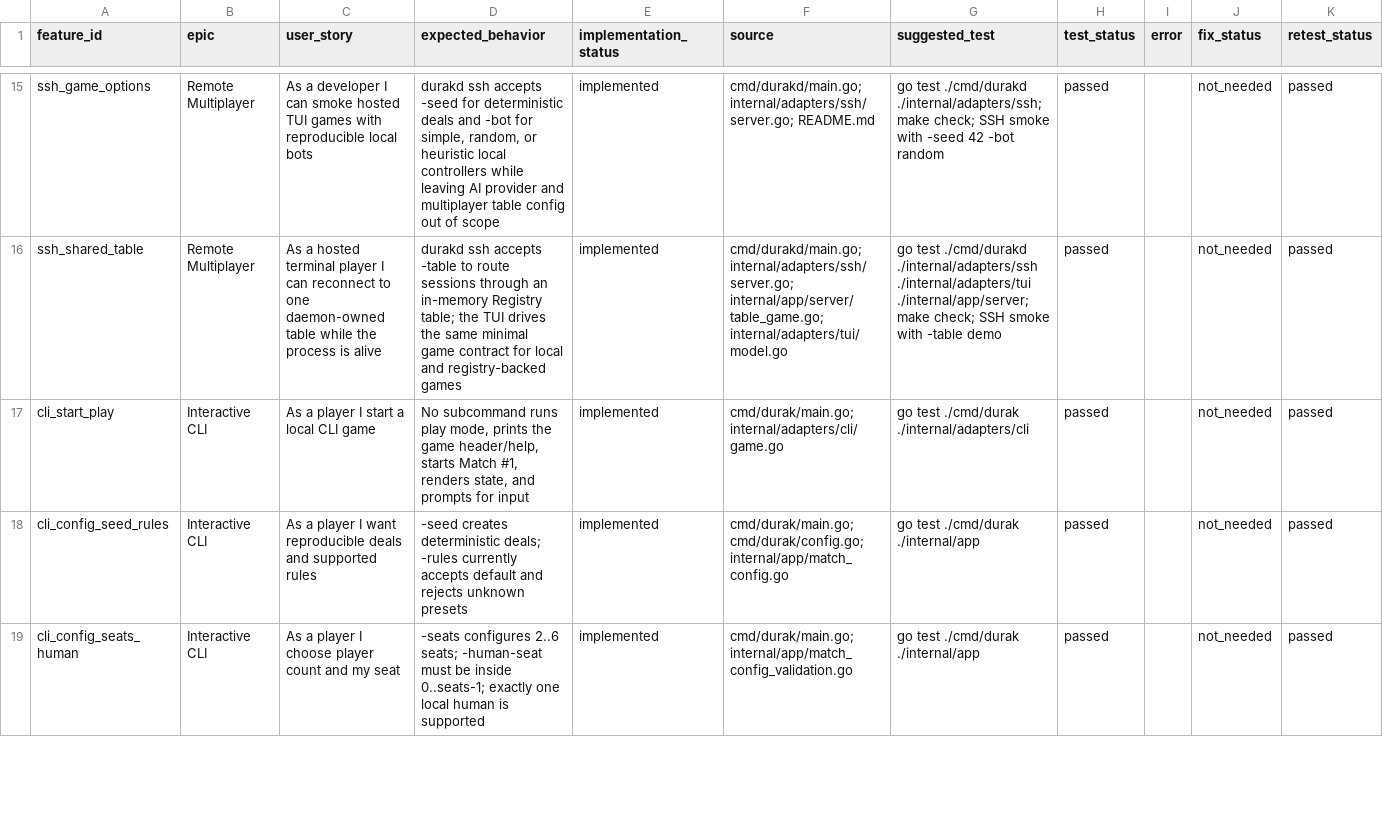
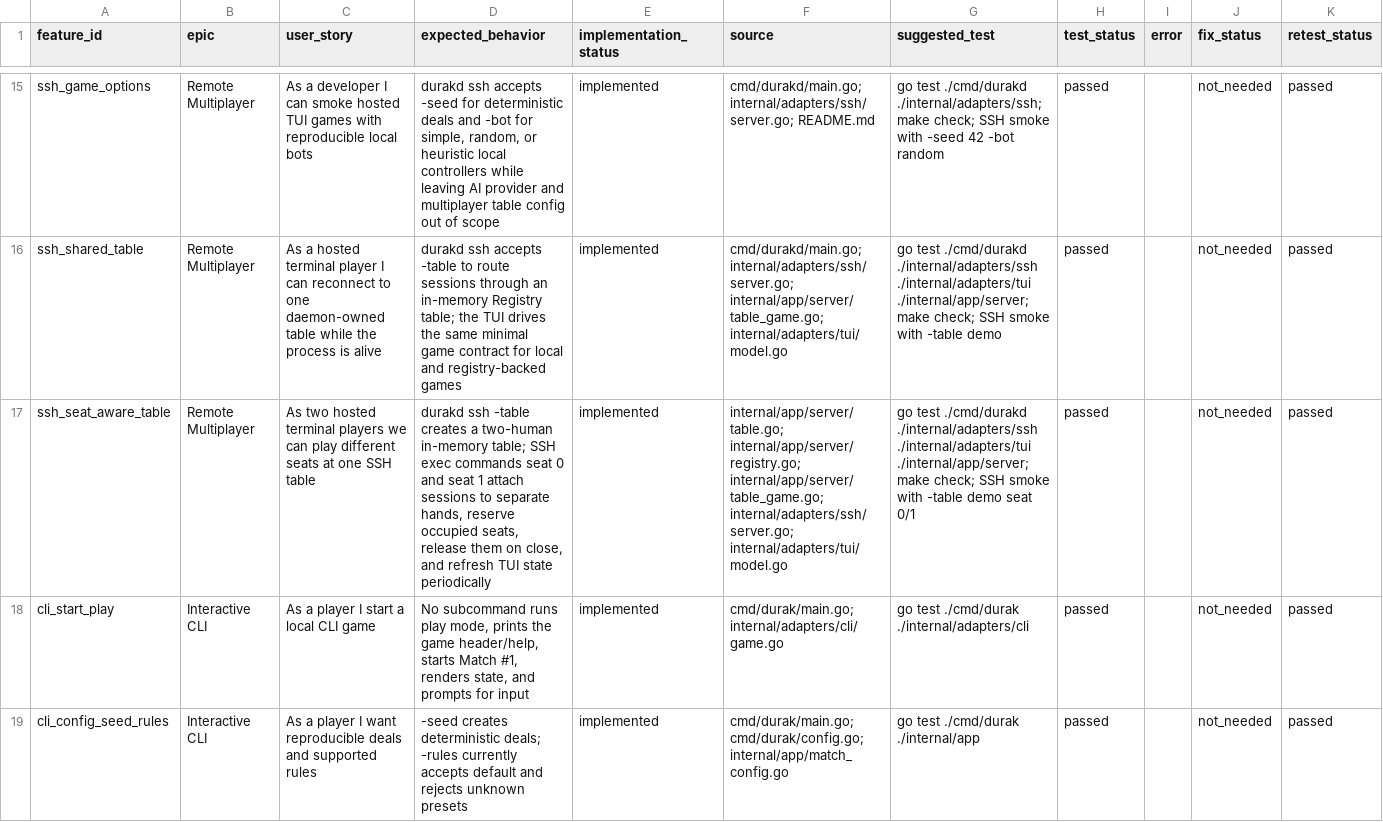
Before and after one commit to vovakirdan/durak, a CSV file: docs/feature-status.csv, drawn as a sheet; only a part is shown, gaps mark what is left out; the shorter side is filled out with more unchanged rows; the diff names each change by its address in the sheet, - before the commit and + after, or states it on an @@ line.

Commit message:
docs(ssh): document seat-aware table usage

```diff
--- a/docs/feature-status.csv
+++ b/docs/feature-status.csv
+row 17: ssh_seat_aware_table | Remote Multiplayer | As two hosted terminal players we can play different seats at one SSH table | durakd ssh -table creates a two-human in-memory table; SSH exec commands seat 0 and seat 1 attach sessions to separate hands, reserve occupied seats, release them on close, and refresh TUI state periodically | implemented | internal/app/server/table.go; internal/app/server/registry.go; internal/app/server/table_game.go; internal/adapters/ssh/server.go; internal/adapters/tui/model.go | go test ./cmd/durakd ./internal/adapters/ssh ./internal/adapters/tui ./internal/app/server; make check; SSH smoke with -table demo seat 0/1 | passed |  | not_needed | passed
```
Also changed, not shown: 2 other files.
